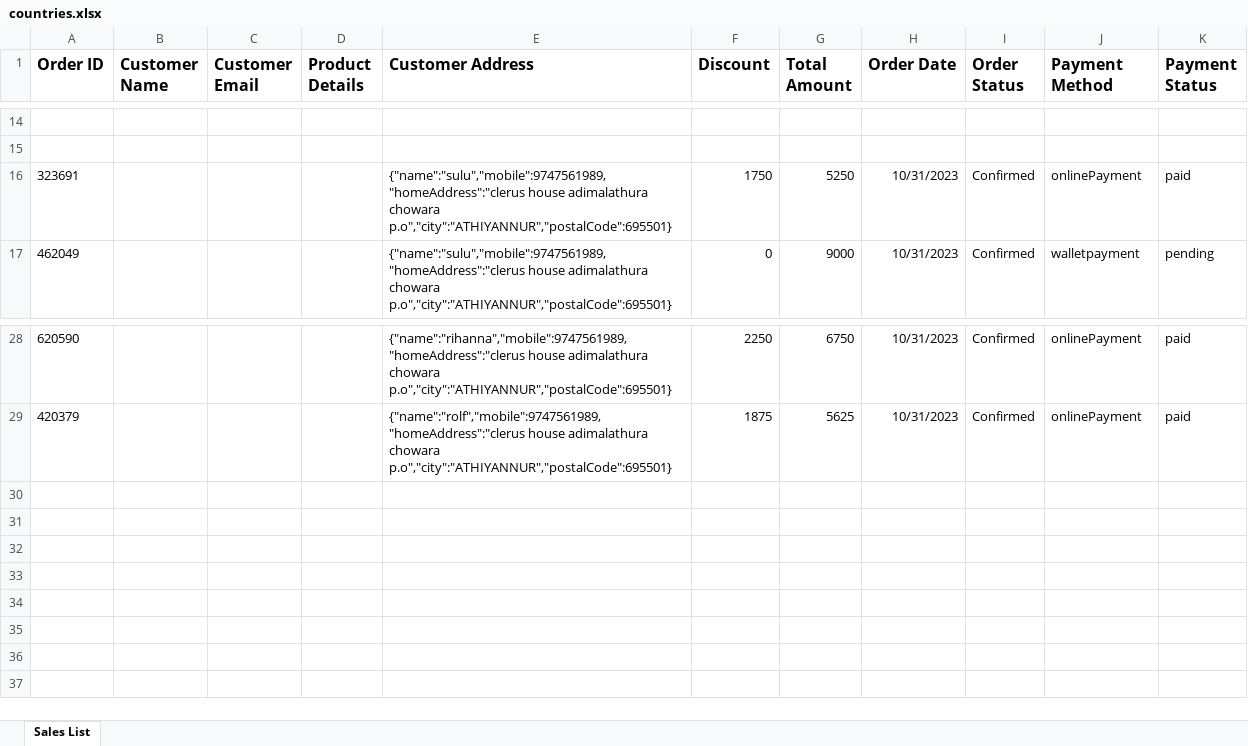
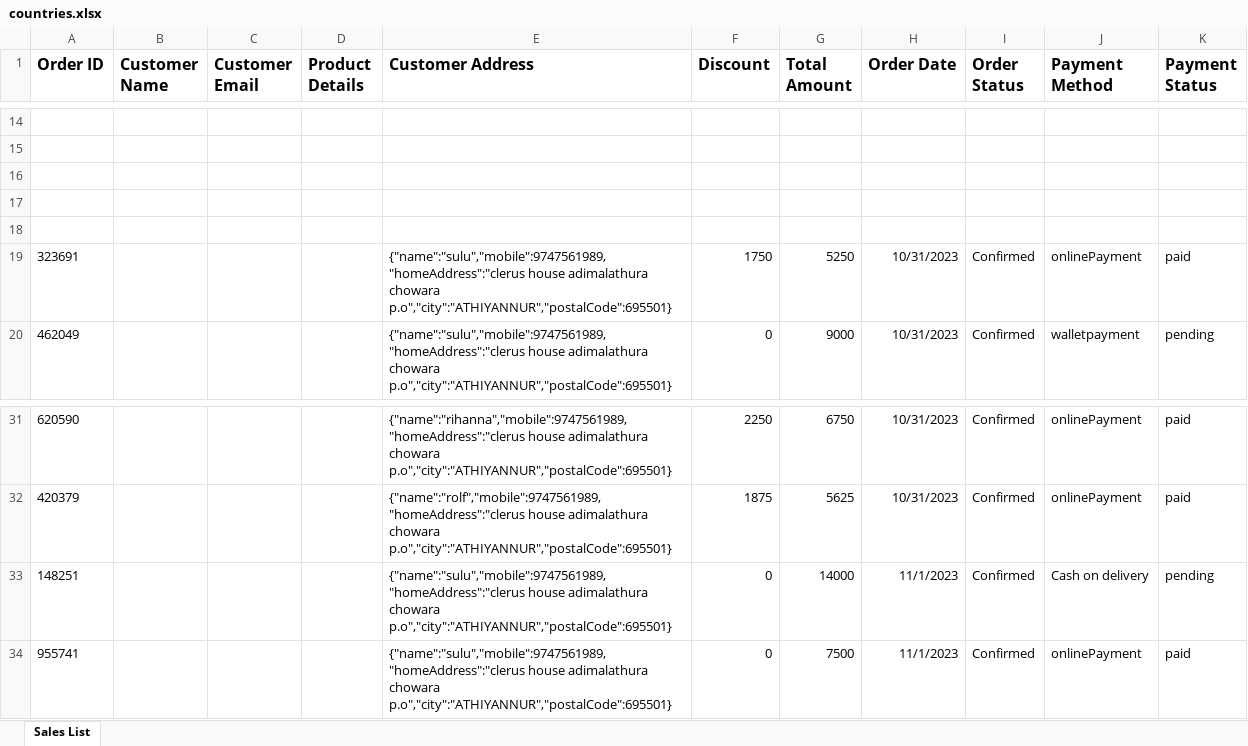
Before and after one commit to bibinambro011/RunnersRave, an Excel workbook: controller/countries.xlsx, sheet Sales List, drawn as a sheet; only a part is shown, gaps mark what is left out; values as stored, in another font and other column widths than the file's, no borders; the diff names each change by its address in the sheet, - before the commit and + after, or states it on an @@ line.

Commit message:
after adding excel

```diff
--- a/controller/countries.xlsx (sheet Sales List)
+++ b/controller/countries.xlsx (sheet Sales List)
+row 16: (empty)
+row 17: (empty)
+row 18: (empty)
+row 33: 148251 |  |  |  | {"name":"sulu","mobile":9747561989,"homeAddress":"clerus house adimalathura chowara p.o","city":"ATHIYANNUR","postalCode":695501} | 0 | 14000 | 11/1/2023 | Confirmed | Cash on delivery | pending
+row 34: 955741 |  |  |  | {"name":"sulu","mobile":9747561989,"homeAddress":"clerus house adimalathura chowara p.o","city":"ATHIYANNUR","postalCode":695501} | 0 | 7500 | 11/1/2023 | Confirmed | onlinePayment | paid
```
Also changed, not shown: 1 other file.
